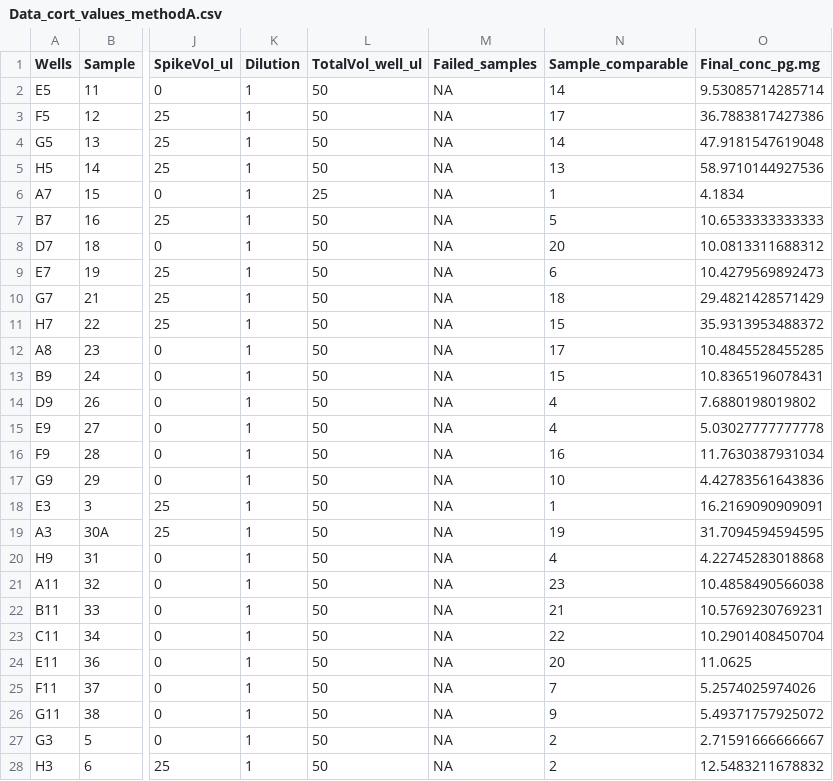
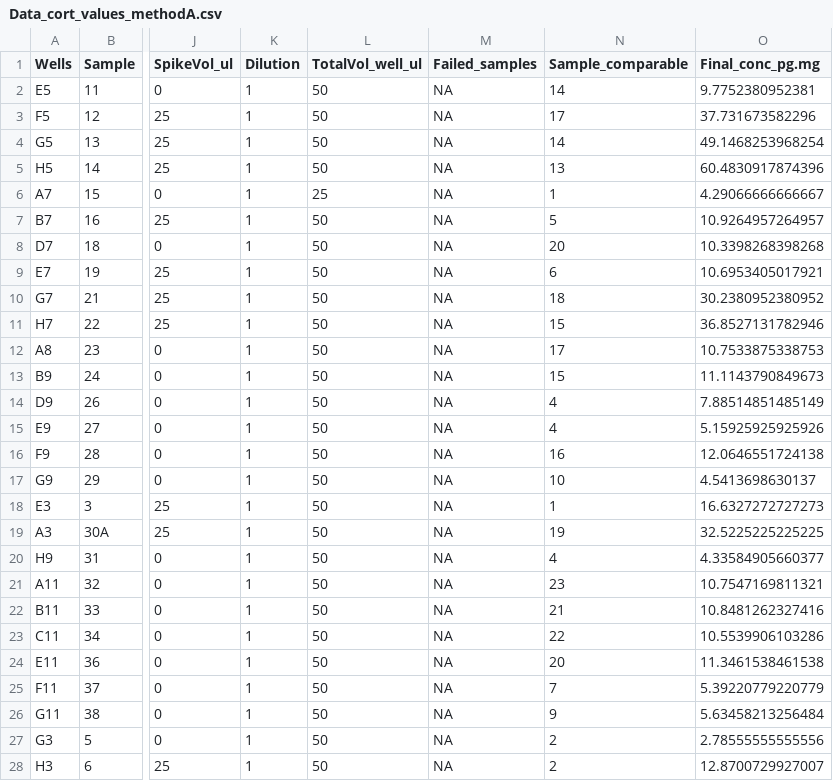
Before and after one commit to PalomaContreras25/HairCort-Evaluation-Nist2020, a CSV file: data/Test3/Data_cort_values_methodA.csv, drawn as a sheet; only a part is shown, gaps mark what is left out; the diff covers the shown part only; the diff names each change by its address in the sheet, - before the commit and + after, or states it on an @@ line.

```diff
--- a/data/Test3/Data_cort_values_methodA.csv
+++ b/data/Test3/Data_cort_values_methodA.csv
-O2 (Final_conc_pg.mg): 9.53085714285714
+O2 (Final_conc_pg.mg): 9.7752380952381
-O3 (Final_conc_pg.mg): 36.7883817427386
+O3 (Final_conc_pg.mg): 37.731673582296
-O4 (Final_conc_pg.mg): 47.9181547619048
+O4 (Final_conc_pg.mg): 49.1468253968254
-O5 (Final_conc_pg.mg): 58.9710144927536
+O5 (Final_conc_pg.mg): 60.4830917874396
-O6 (Final_conc_pg.mg): 4.1834
+O6 (Final_conc_pg.mg): 4.29066666666667
-O7 (Final_conc_pg.mg): 10.6533333333333
+O7 (Final_conc_pg.mg): 10.9264957264957
-O8 (Final_conc_pg.mg): 10.0813311688312
+O8 (Final_conc_pg.mg): 10.3398268398268
-O9 (Final_conc_pg.mg): 10.4279569892473
+O9 (Final_conc_pg.mg): 10.6953405017921
-O10 (Final_conc_pg.mg): 29.4821428571429
+O10 (Final_conc_pg.mg): 30.2380952380952
-O11 (Final_conc_pg.mg): 35.9313953488372
+O11 (Final_conc_pg.mg): 36.8527131782946
-O12 (Final_conc_pg.mg): 10.4845528455285
+O12 (Final_conc_pg.mg): 10.7533875338753
-O13 (Final_conc_pg.mg): 10.8365196078431
+O13 (Final_conc_pg.mg): 11.1143790849673
-O14 (Final_conc_pg.mg): 7.6880198019802
+O14 (Final_conc_pg.mg): 7.88514851485149
-O15 (Final_conc_pg.mg): 5.03027777777778
+O15 (Final_conc_pg.mg): 5.15925925925926
-O16 (Final_conc_pg.mg): 11.7630387931034
+O16 (Final_conc_pg.mg): 12.0646551724138
-O17 (Final_conc_pg.mg): 4.42783561643836
+O17 (Final_conc_pg.mg): 4.5413698630137
-O18 (Final_conc_pg.mg): 16.2169090909091
+O18 (Final_conc_pg.mg): 16.6327272727273
-O19 (Final_conc_pg.mg): 31.7094594594595
+O19 (Final_conc_pg.mg): 32.5225225225225
-O20 (Final_conc_pg.mg): 4.22745283018868
+O20 (Final_conc_pg.mg): 4.33584905660377
-O21 (Final_conc_pg.mg): 10.4858490566038
+O21 (Final_conc_pg.mg): 10.7547169811321
-O22 (Final_conc_pg.mg): 10.5769230769231
+O22 (Final_conc_pg.mg): 10.8481262327416
-O23 (Final_conc_pg.mg): 10.2901408450704
+O23 (Final_conc_pg.mg): 10.5539906103286
-O24 (Final_conc_pg.mg): 11.0625
+O24 (Final_conc_pg.mg): 11.3461538461538
-O25 (Final_conc_pg.mg): 5.2574025974026
+O25 (Final_conc_pg.mg): 5.39220779220779
-O26 (Final_conc_pg.mg): 5.49371757925072
+O26 (Final_conc_pg.mg): 5.63458213256484
-O27 (Final_conc_pg.mg): 2.71591666666667
+O27 (Final_conc_pg.mg): 2.78555555555556
-O28 (Final_conc_pg.mg): 12.5483211678832
+O28 (Final_conc_pg.mg): 12.8700729927007
```
Also changed, not shown: 3 edited cells elsewhere in this file, data/Test3/Data_cort_values_methodB.csv, data/Test3/Data_cort_values_methodC.csv, 46 other files.
